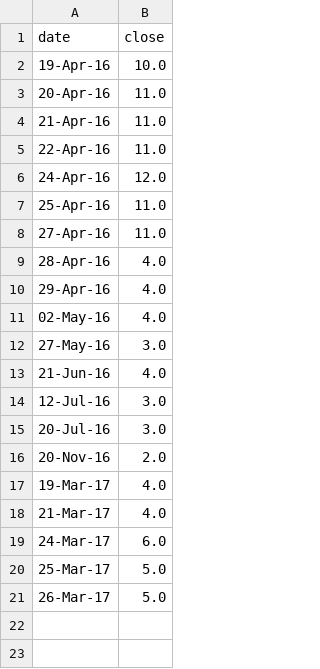
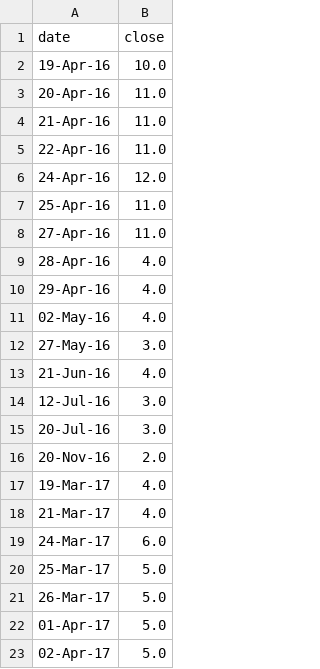
Before and after one commit to agitheo/EUJobs, a CSV file: data2.csv, drawn as a sheet.

```diff
--- a/data2.csv
+++ b/data2.csv
@@ -21 +21,3 @@ date,close
 26-Mar-17,5.0
+01-Apr-17,5.0
+02-Apr-17,5.0
```
Also changed, not shown: data1.csv, 3 other files.
